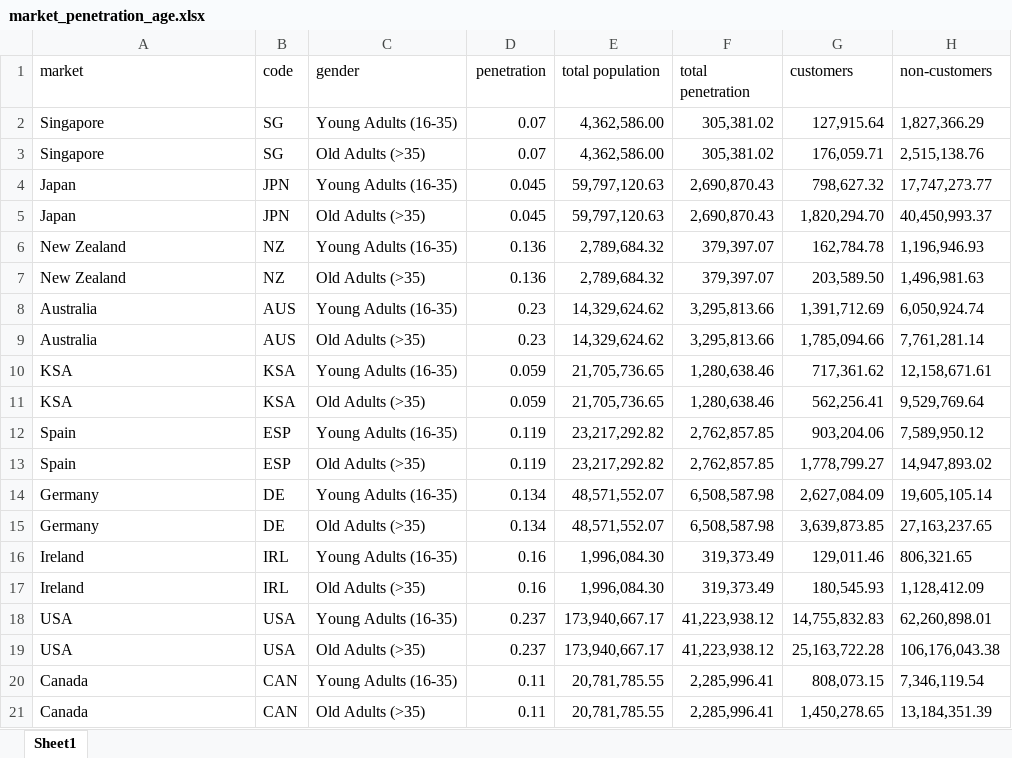
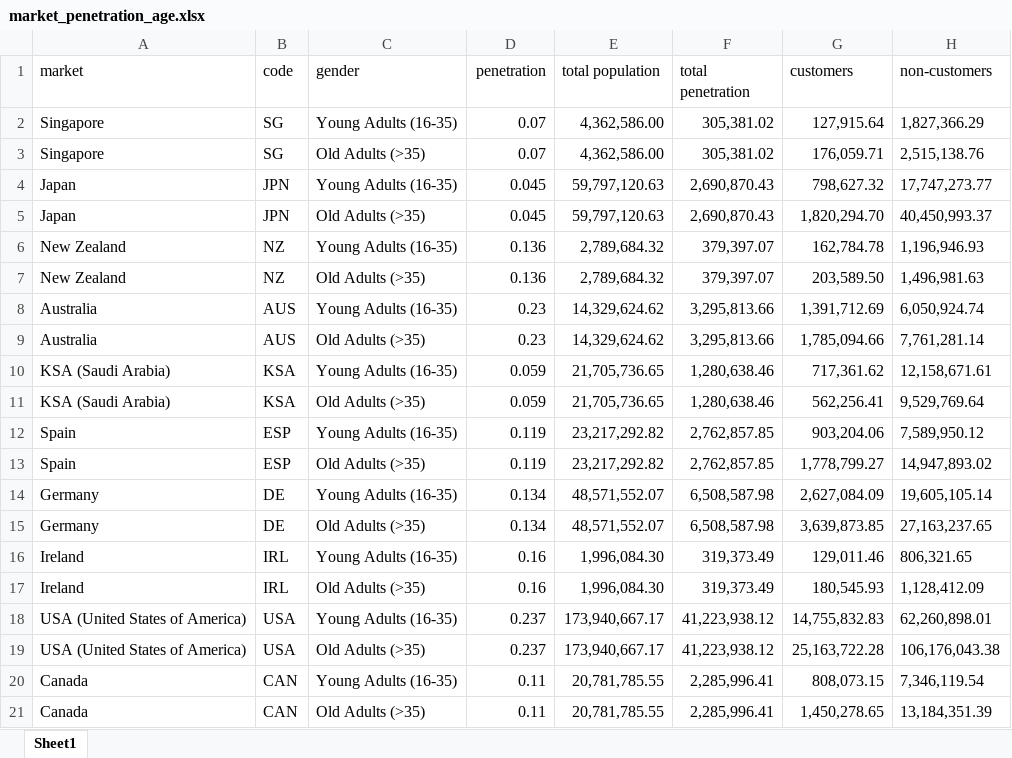
Before and after one commit to portasanalytics/hfa-sroi-impact-model, an Excel workbook: data/inputs/market_penetration_age.xlsx, sheet Sheet1, drawn as a sheet; values as stored, in another font and other column widths than the file's, no borders; the diff names each change by its address in the sheet, - before the commit and + after, or states it on an @@ line.

```diff
--- a/data/inputs/market_penetration_age.xlsx (sheet Sheet1)
+++ b/data/inputs/market_penetration_age.xlsx (sheet Sheet1)
-A10:A11 (market): KSA
+A10:A11 (market): KSA (Saudi Arabia)
-A18:A19 (market): USA
+A18:A19 (market): USA (United States of America)
```
Also changed, not shown: data/inputs/market_penetration_gender.xlsx, data/outputs/business_outcome_age.xlsx, 1 other file.
